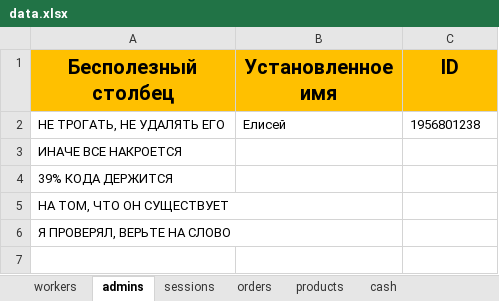
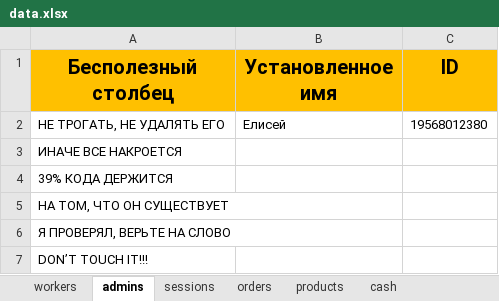
Before and after one commit to ElishaFlacon/telegram-bot-coffee-cafe, an Excel workbook: data/data.xlsx, sheet admins, drawn as a sheet; values as stored, in another font and other column widths than the file's, no borders; the diff names each change by its address in the sheet, - before the commit and + after, or states it on an @@ line.

```diff
--- a/data/data.xlsx (sheet admins)
+++ b/data/data.xlsx (sheet admins)
-C2 (ID): 1956801238
+C2 (ID): 19568012380
+row 7: DON’T TOUCH IT!!!
```
Also changed, not shown: sheet orders, sheet sessions, sheet cash, sheet products, sheet workers, 8 other files.
